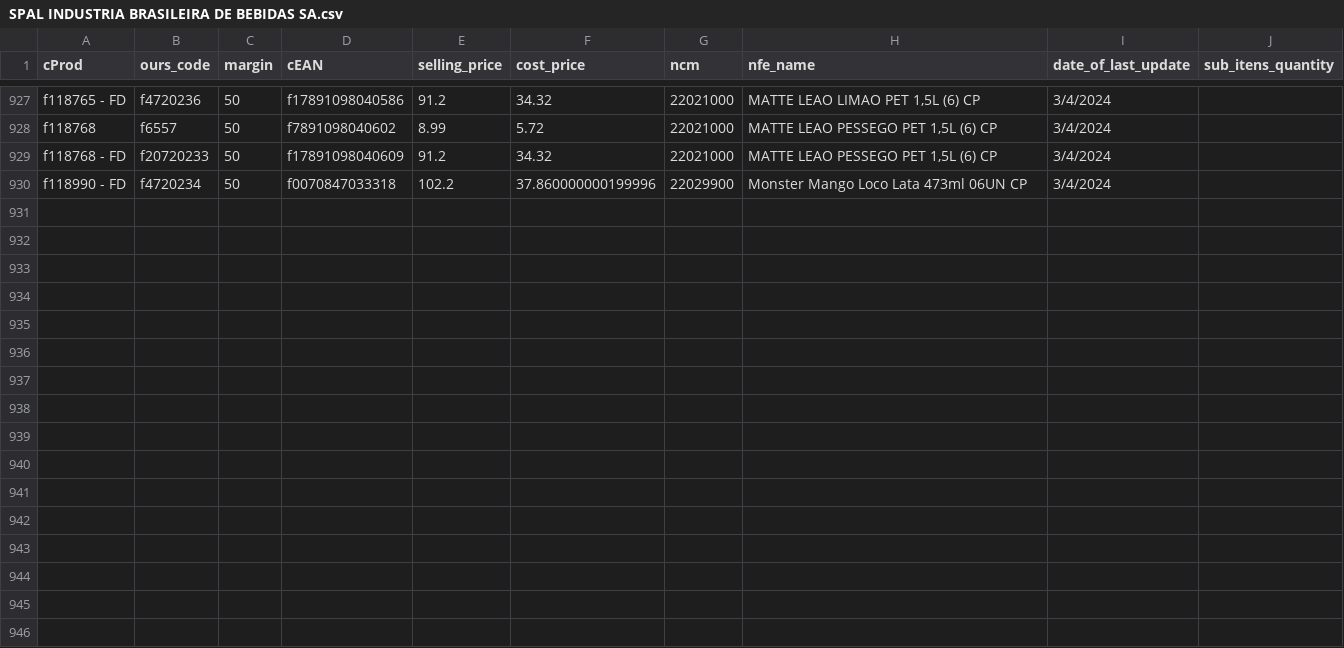
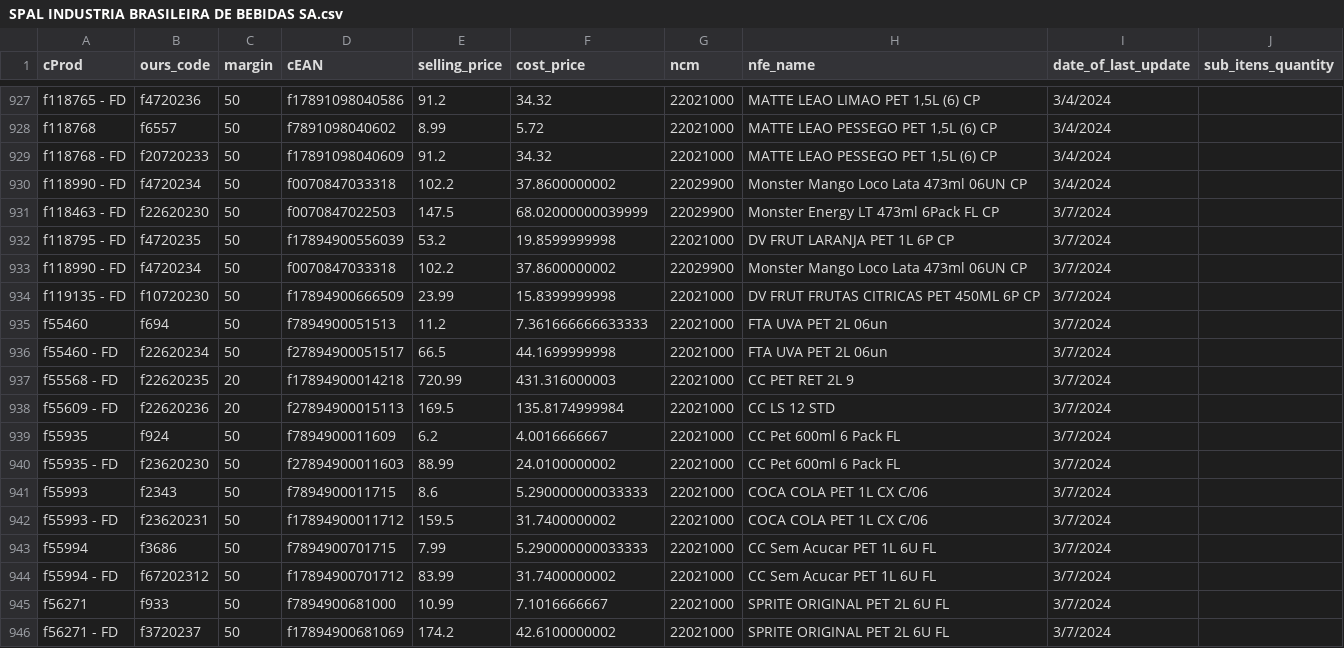
Before and after one commit to I3run01/bot-update-price-python, a CSV file: database/SPAL INDUSTRIA BRASILEIRA DE BEBIDAS SA.csv, drawn as a sheet; only a part is shown, gaps mark what is left out.

Commit message:
update prods

```diff
--- a/database/SPAL INDUSTRIA BRASILEIRA DE BEBIDAS SA.csv
+++ b/database/SPAL INDUSTRIA BRASILEIRA DE BEBIDAS SA.csv
@@ -929,2 +929,18 @@ f118768,f6557,50,f7891098040602,8.99,5.72,22021000,"MATTE LEAO PESSEGO PET 1,5L
 f118768 - FD,f20720233,50,f17891098040609,91.2,34.32,22021000,"MATTE LEAO PESSEGO PET 1,5L (6) CP",3/4/2024,
-f118990 - FD,f4720234,50,f0070847033318,102.2,37.860000000199996,22029900,Monster Mango Loco Lata 473ml 06UN CP,3/4/2024,
+f118990 - FD,f4720234,50,f0070847033318,102.2,37.8600000002,22029900,Monster Mango Loco Lata 473ml 06UN CP,3/4/2024,
+f118463 - FD,f22620230,50,f0070847022503,147.5,68.02000000039999,22029900,Monster Energy LT 473ml 6Pack FL CP,3/7/2024,
+f118795 - FD,f4720235,50,f17894900556039,53.2,19.8599999998,22021000,DV FRUT LARANJA PET 1L 6P CP,3/7/2024,
+f118990 - FD,f4720234,50,f0070847033318,102.2,37.8600000002,22029900,Monster Mango Loco Lata 473ml 06UN CP,3/7/2024,
+f119135 - FD,f10720230,50,f17894900666509,23.99,15.8399999998,22021000,DV FRUT FRUTAS CITRICAS PET 450ML 6P CP,3/7/2024,
+f55460,f694,50,f7894900051513,11.2,7.361666666633333,22021000,FTA UVA PET 2L 06un,3/7/2024,
+f55460 - FD,f22620234,50,f27894900051517,66.5,44.1699999998,22021000,FTA UVA PET 2L 06un,3/7/2024,
+f55568 - FD,f22620235,20,f17894900014218,720.99,431.316000003,22021000,CC PET RET 2L 9,3/7/2024,
+f55609 - FD,f22620236,20,f27894900015113,169.5,135.8174999984,22021000,CC LS 12 STD,3/7/2024,
+f55935,f924,50,f7894900011609,6.2,4.0016666667,22021000,CC Pet 600ml 6 Pack FL,3/7/2024,
+f55935 - FD,f23620230,50,f27894900011603,88.99,24.0100000002,22021000,CC Pet 600ml 6 Pack FL,3/7/2024,
+f55993,f2343,50,f7894900011715,8.6,5.290000000033333,22021000,COCA COLA PET 1L CX C/06,3/7/2024,
+f55993 - FD,f23620231,50,f17894900011712,159.5,31.7400000002,22021000,COCA COLA PET 1L CX C/06,3/7/2024,
+f55994,f3686,50,f7894900701715,7.99,5.290000000033333,22021000,CC Sem Acucar PET 1L 6U FL,3/7/2024,
+f55994 - FD,f67202312,50,f17894900701712,83.99,31.7400000002,22021000,CC Sem Acucar PET 1L 6U FL,3/7/2024,
+f56271,f933,50,f7894900681000,10.99,7.1016666667,22021000,SPRITE ORIGINAL PET 2L 6U FL,3/7/2024,
+f56271 - FD,f3720237,50,f17894900681069,174.2,42.6100000002,22021000,SPRITE ORIGINAL PET 2L 6U FL,3/7/2024,
```
Also changed, not shown: database/BOCCHI COM. DE SECOS E MOLHADOS LTDA.csv, 2 other files.
